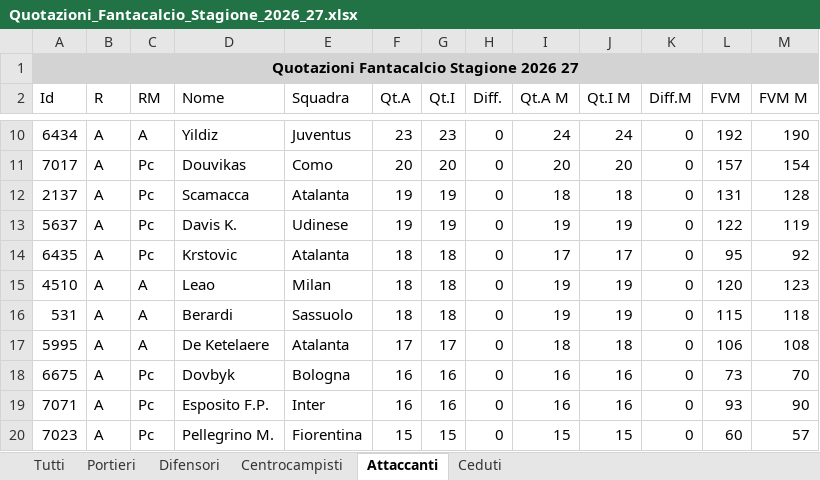
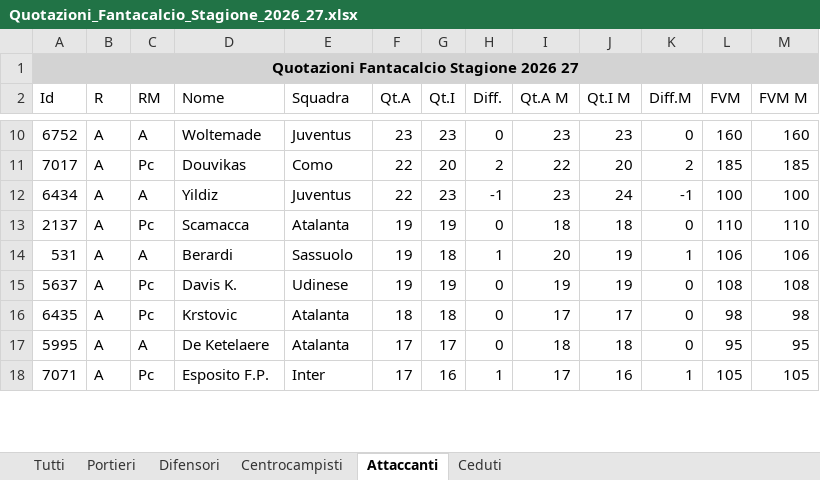
Before and after one commit to HarveyDemp/AstaManager, an Excel workbook: Quotazioni_Fantacalcio_Stagione_2026_27.xlsx, sheet Attaccanti, drawn as a sheet; only a part is shown, gaps mark what is left out; values as stored, in another font and other column widths than the file's, no borders; removed rows and columns are numbered as before the commit, all else as after; the diff covers the shown part only; the diff names each change by its address in the sheet, - before the commit and + after, or states it on an @@ line.

```diff
--- a/Quotazioni_Fantacalcio_Stagione_2026_27.xlsx (sheet Attaccanti)
+++ b/Quotazioni_Fantacalcio_Stagione_2026_27.xlsx (sheet Attaccanti)
-A10 (Id): 6434
+A10 (Id): 6752
-D10 (Nome): Yildiz
+D10 (Nome): Woltemade
-I10 (Qt.A M): 24
+I10 (Qt.A M): 23
-J10 (Qt.I M): 24
+J10 (Qt.I M): 23
-L10 (FVM): 192
+L10 (FVM): 160
-M10 (FVM M): 190
+M10 (FVM M): 160
-F11 (Qt.A): 20
+F11 (Qt.A): 22
-H11 (Diff.): 0
+H11 (Diff.): 2
-I11 (Qt.A M): 20
+I11 (Qt.A M): 22
-K11 (Diff.M): 0
+K11 (Diff.M): 2
-L11 (FVM): 157
+L11 (FVM): 185
-M11 (FVM M): 154
+M11 (FVM M): 185
+row 12: 6434 | A | A | Yildiz | Juventus | 22 | 23 | -1 | 23 | 24 | -1 | 100 | 100
-L13 (FVM): 131
+L13 (FVM): 110
-M13 (FVM M): 128
+M13 (FVM M): 110
+row 14: 531 | A | A | Berardi | Sassuolo | 19 | 18 | 1 | 20 | 19 | 1 | 106 | 106
-L15 (FVM): 122
+L15 (FVM): 108
-M15 (FVM M): 119
+M15 (FVM M): 108
-L16 (FVM): 95
+L16 (FVM): 98
-M16 (FVM M): 92
+M16 (FVM M): 98
-row 15: 4510 | A | A | Leao | Milan | 18 | 18 | 0 | 19 | 19 | 0 | 120 | 123
-row 16: 531 | A | A | Berardi | Sassuolo | 18 | 18 | 0 | 19 | 19 | 0 | 115 | 118
-L17 (FVM): 106
+L17 (FVM): 95
-M17 (FVM M): 108
+M17 (FVM M): 95
-row 18: 6675 | A | Pc | Dovbyk | Bologna | 16 | 16 | 0 | 16 | 16 | 0 | 73 | 70
-F18 (Qt.A): 16
+F18 (Qt.A): 17
-H18 (Diff.): 0
+H18 (Diff.): 1
-I18 (Qt.A M): 16
+I18 (Qt.A M): 17
-K18 (Diff.M): 0
+K18 (Diff.M): 1
-L18 (FVM): 93
+L18 (FVM): 105
-M18 (FVM M): 90
+M18 (FVM M): 105
-row 20: 7023 | A | Pc | Pellegrino M. | Fiorentina | 15 | 15 | 0 | 15 | 15 | 0 | 60 | 57
```
Also changed, not shown: 37 added rows, 38 removed rows and 110 edited cells elsewhere in this sheet, sheet Tutti, sheet Centrocampisti, sheet Difensori, sheet Ceduti, sheet Portieri, Probabili_Formazioni_Serie_A_Squadre.xlsx.
